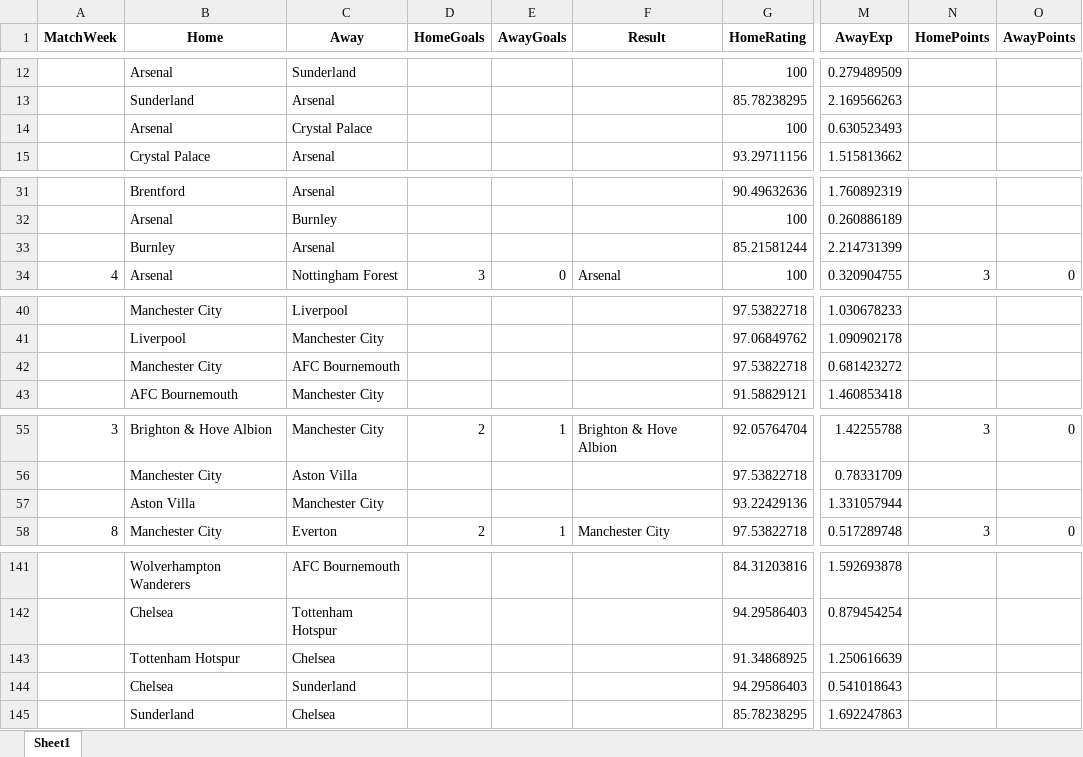
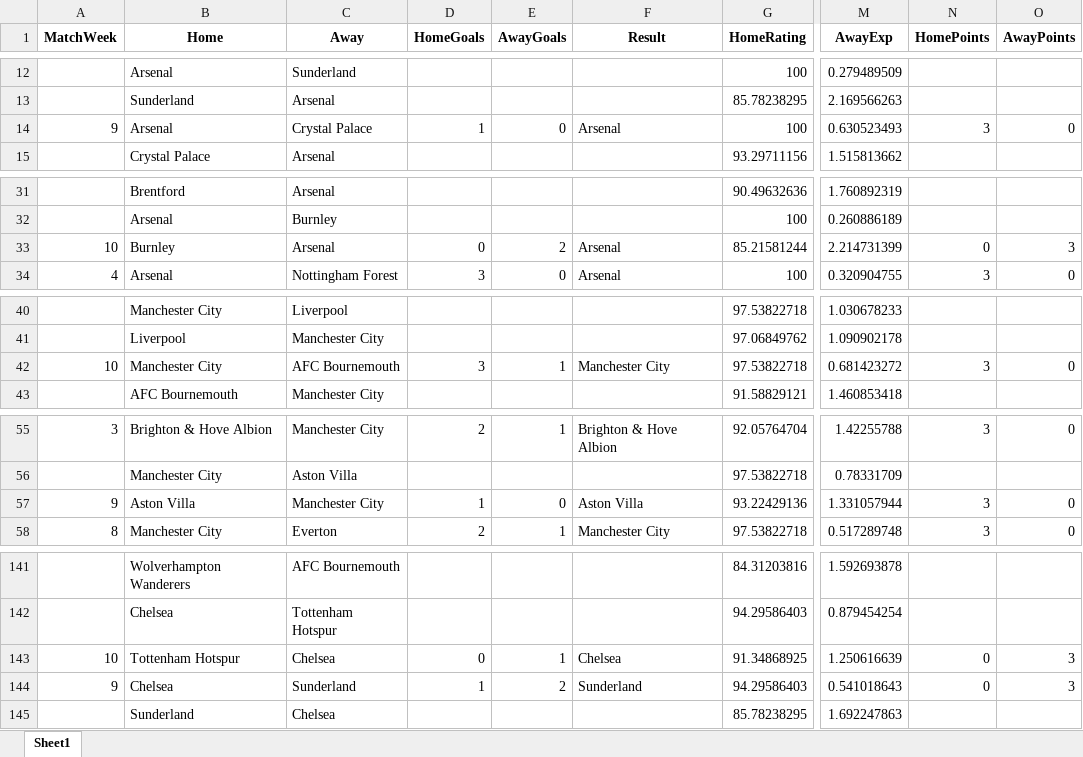
Before and after one commit to FranciszekKalembiewicz/Statistical_Football_Match_Simulator, an Excel workbook: Sezon/PremierLeague2025_26.xlsx, sheet Sheet1, drawn as a sheet; only a part is shown, gaps mark what is left out; values as stored, in another font and other column widths than the file's, no borders; the diff covers the shown part only; the diff names each change by its address in the sheet, - before the commit and + after, or states it on an @@ line.

Commit message:
MAIN WORKS and I added laliga data and it all works!!!!!!!

```diff
--- a/Sezon/PremierLeague2025_26.xlsx (sheet Sheet1)
+++ b/Sezon/PremierLeague2025_26.xlsx (sheet Sheet1)
-A14 (MatchWeek): (empty)
+A14 (MatchWeek): 9
-D14 (HomeGoals): (empty)
+D14 (HomeGoals): 1
-E14 (AwayGoals): (empty)
+E14 (AwayGoals): 0
-F14 (Result): (empty)
+F14 (Result): Arsenal
-N14 (HomePoints): (empty)
+N14 (HomePoints): 3
-O14 (AwayPoints): (empty)
+O14 (AwayPoints): 0
-A33 (MatchWeek): (empty)
+A33 (MatchWeek): 10
-D33 (HomeGoals): (empty)
+D33 (HomeGoals): 0
-E33 (AwayGoals): (empty)
+E33 (AwayGoals): 2
-F33 (Result): (empty)
+F33 (Result): Arsenal
-N33 (HomePoints): (empty)
+N33 (HomePoints): 0
-O33 (AwayPoints): (empty)
+O33 (AwayPoints): 3
-A42 (MatchWeek): (empty)
+A42 (MatchWeek): 10
-D42 (HomeGoals): (empty)
+D42 (HomeGoals): 3
-E42 (AwayGoals): (empty)
+E42 (AwayGoals): 1
-F42 (Result): (empty)
+F42 (Result): Manchester City
-N42 (HomePoints): (empty)
+N42 (HomePoints): 3
-O42 (AwayPoints): (empty)
+O42 (AwayPoints): 0
-A57 (MatchWeek): (empty)
+A57 (MatchWeek): 9
-D57 (HomeGoals): (empty)
+D57 (HomeGoals): 1
-E57 (AwayGoals): (empty)
+E57 (AwayGoals): 0
-F57 (Result): (empty)
+F57 (Result): Aston Villa
-N57 (HomePoints): (empty)
+N57 (HomePoints): 3
-O57 (AwayPoints): (empty)
+O57 (AwayPoints): 0
-A143 (MatchWeek): (empty)
+A143 (MatchWeek): 10
-D143 (HomeGoals): (empty)
+D143 (HomeGoals): 0
-E143 (AwayGoals): (empty)
+E143 (AwayGoals): 1
-F143 (Result): (empty)
+F143 (Result): Chelsea
-N143:N144 (HomePoints): (empty)
+N143:N144 (HomePoints): 0
-O143:O144 (AwayPoints): (empty)
+O143:O144 (AwayPoints): 3
-A144 (MatchWeek): (empty)
+A144 (MatchWeek): 9
-D144 (HomeGoals): (empty)
+D144 (HomeGoals): 1
-E144 (AwayGoals): (empty)
+E144 (AwayGoals): 2
-F144 (Result): (empty)
+F144 (Result): Sunderland
```
Also changed, not shown: 84 edited cells elsewhere in this sheet, Data/data.xlsx, 18 other files.
